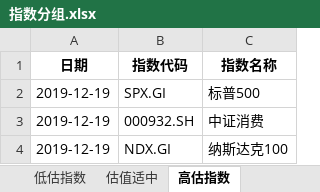
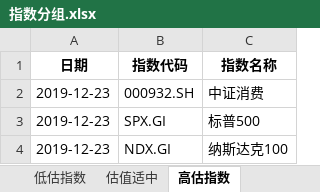
Before and after one commit to dingjianhub/datastudio, an Excel workbook: datas/指数分组.xlsx, sheet 高估指数, drawn as a sheet; values as stored, in another font and other column widths than the file's, no borders; removed rows and columns are numbered as before the commit, all else as after; the diff names each change by its address in the sheet, - before the commit and + after, or states it on an @@ line.

```diff
--- a/datas/指数分组.xlsx (sheet 高估指数)
+++ b/datas/指数分组.xlsx (sheet 高估指数)
-row 2: 2019-12-19 | SPX.GI | 标普500
-A2 (日期): 2019-12-19
+A2 (日期): 2019-12-23
+row 3: 2019-12-23 | SPX.GI | 标普500
-A4 (日期): 2019-12-19
+A4 (日期): 2019-12-23
```
Also changed, not shown: sheet 估值适中, sheet 低估指数, datas/北向资金流向.xlsx, datas/市场温度计.xlsx, 34 other files.
